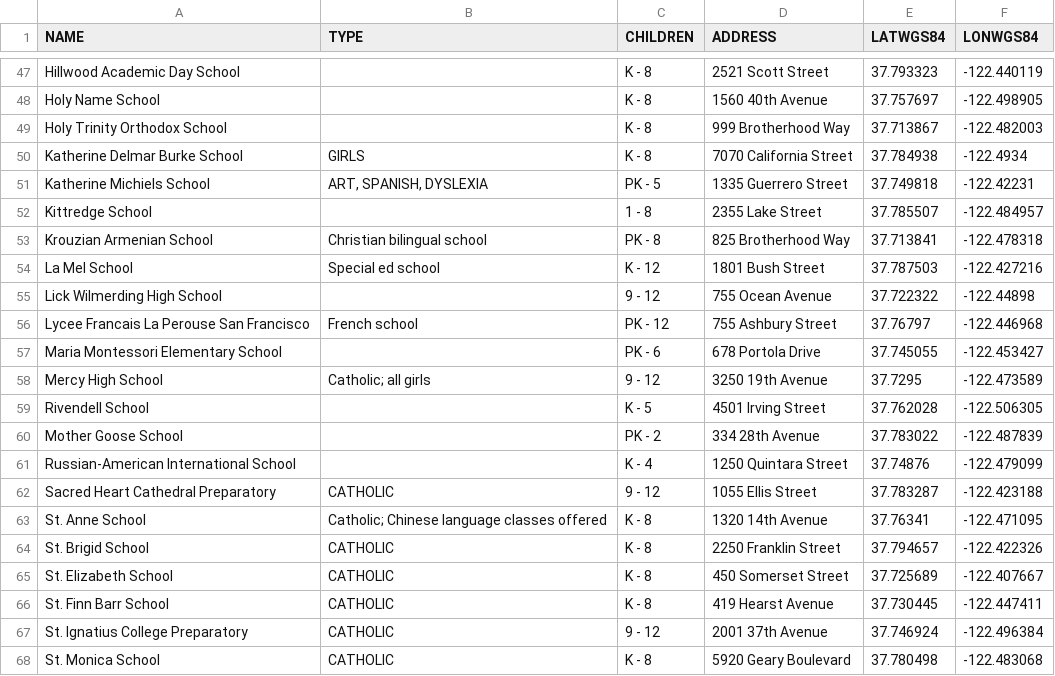
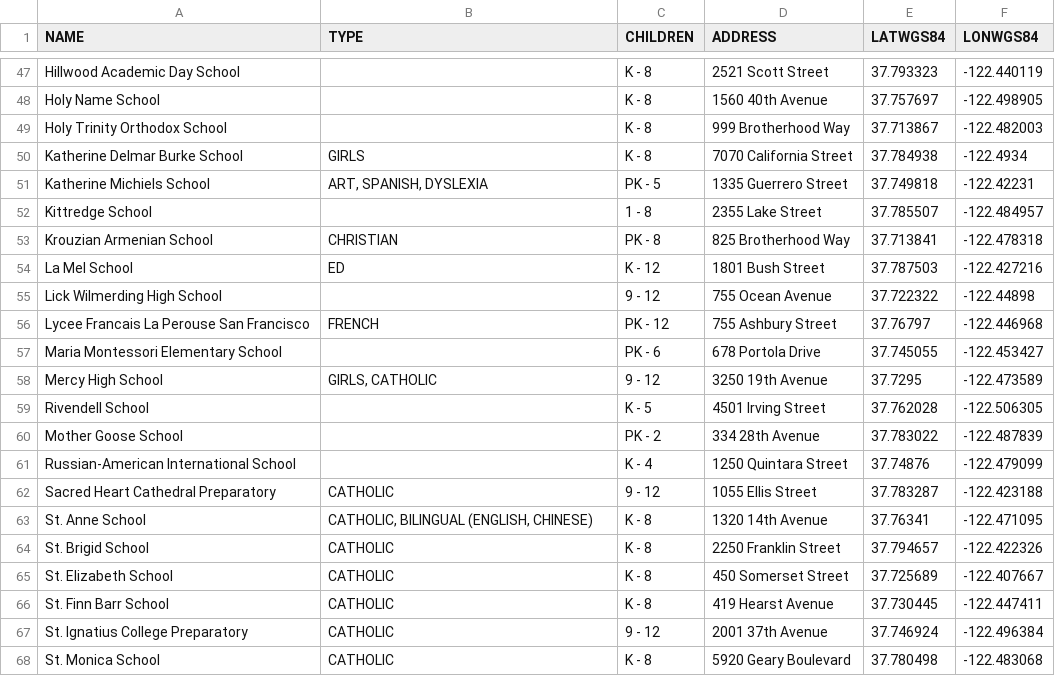
Before and after one commit to FacultadInformatica-LinkedData/Curso2014-2015, a CSV file: HandsOn/Group08/csv/SF_Private_School.csv, drawn as a sheet; only a part is shown, gaps mark what is left out; the diff covers the shown part only.

Commit message:
Update private school csv (type)

```diff
--- a/HandsOn/Group08/csv/SF_Private_School.csv
+++ b/HandsOn/Group08/csv/SF_Private_School.csv
@@ -52,8 +52,8 @@ Katherine Michiels School,"ART, SPANISH, DYSLEXIA",PK - 5,1335 Guerrero Street,3
 Kittredge School,,1 - 8,2355 Lake Street,37.785507,-122.484957
-Krouzian Armenian School,Christian bilingual school,PK - 8,825 Brotherhood Way,37.713841,-122.478318
-La Mel School,Special ed school,K - 12,1801 Bush Street,37.787503,-122.427216
+Krouzian Armenian School,CHRISTIAN,PK - 8,825 Brotherhood Way,37.713841,-122.478318
+La Mel School,ED,K - 12,1801 Bush Street,37.787503,-122.427216
 Lick Wilmerding High School,,9 - 12,755 Ocean Avenue,37.722322,-122.44898
-Lycee Francais La Perouse San Francisco,French school,PK - 12,755 Ashbury Street,37.76797,-122.446968
+Lycee Francais La Perouse San Francisco,FRENCH,PK - 12,755 Ashbury Street,37.76797,-122.446968
 Maria Montessori Elementary School,,PK - 6,678 Portola Drive,37.745055,-122.453427
-Mercy High School,Catholic; all girls,9 - 12,3250 19th Avenue,37.7295,-122.473589
+Mercy High School,"GIRLS, CATHOLIC",9 - 12,3250 19th Avenue,37.7295,-122.473589
 Rivendell School,,K - 5,4501 Irving Street,37.762028,-122.506305
@@ -62,3 +62,3 @@ Russian-American International School,,K - 4,1250 Quintara Street,37.74876,-122.
 Sacred Heart Cathedral Preparatory,CATHOLIC,9 - 12,1055 Ellis Street,37.783287,-122.423188
-St. Anne School,Catholic; Chinese language classes offered,K - 8,1320 14th Avenue,37.76341,-122.471095
+St. Anne School,"CATHOLIC, BILINGUAL (ENGLISH, CHINESE)",K - 8,1320 14th Avenue,37.76341,-122.471095
 St. Brigid School,CATHOLIC,K - 8,2250 Franklin Street,37.794657,-122.422326
```
Also changed, not shown: 19 edited cells elsewhere in this file.
